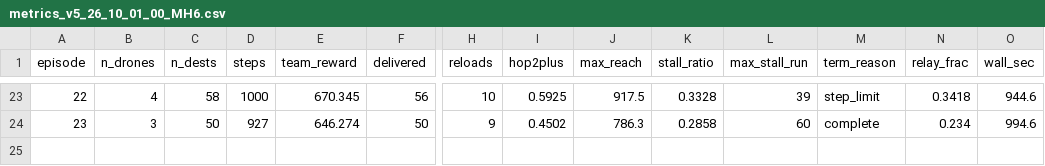
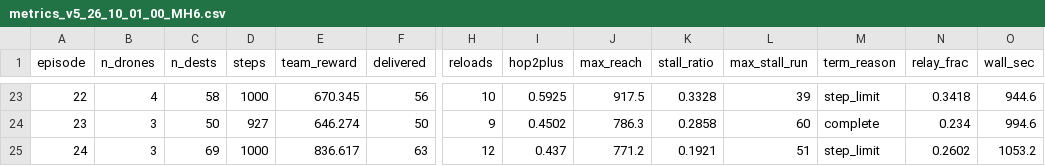
Before and after one commit to koptimizer/relay_drone_network, a CSV file: runs/v5_26_10_01_00_MH6/metrics_v5_26_10_01_00_MH6.csv, drawn as a sheet; only a part is shown, gaps mark what is left out; rows hold the shown columns only; the diff names each change by its address in the sheet, - before the commit and + after, or states it on an @@ line.

```diff
--- a/runs/v5_26_10_01_00_MH6/metrics_v5_26_10_01_00_MH6.csv
+++ b/runs/v5_26_10_01_00_MH6/metrics_v5_26_10_01_00_MH6.csv
+row 25: 24 | 3 | 69 | 1000 | 836.617 | 63 | 12 | 0.437 | 771.2 | 0.1921 | 51 | step_limit | 0.2602 | 1053.2
```
Also changed, not shown: runs/v5_26_10_01_00_MH7/metrics_v5_26_10_01_00_MH7.csv, 4 other files.
